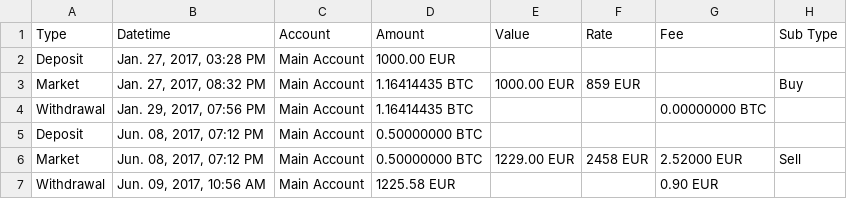
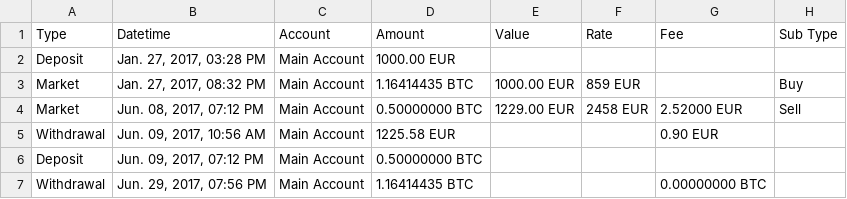
Before and after one commit to bjorn/raccoin, a CSV file: demo/bitstamp_TransactionsAll.csv, drawn as a sheet.

```diff
--- a/demo/bitstamp_TransactionsAll.csv
+++ b/demo/bitstamp_TransactionsAll.csv
@@ -3,5 +3,5 @@ Deposit,"Jan. 27, 2017, 03:28 PM",Main Account,1000.00 EUR,,,,
 Market,"Jan. 27, 2017, 08:32 PM",Main Account,1.16414435 BTC,1000.00 EUR,859 EUR,,Buy
-Withdrawal,"Jan. 29, 2017, 07:56 PM",Main Account,1.16414435 BTC,,,0.00000000 BTC,
-Deposit,"Jun. 08, 2017, 07:12 PM",Main Account,0.50000000 BTC,,,,
 Market,"Jun. 08, 2017, 07:12 PM",Main Account,0.50000000 BTC,1229.00 EUR,2458 EUR,2.52000 EUR,Sell
 Withdrawal,"Jun. 09, 2017, 10:56 AM",Main Account,1225.58 EUR,,,0.90 EUR,
+Deposit,"Jun. 09, 2017, 07:12 PM",Main Account,0.50000000 BTC,,,,
+Withdrawal,"Jun. 29, 2017, 07:56 PM",Main Account,1.16414435 BTC,,,0.00000000 BTC,
```
Also changed, not shown: demo/bitcoin_core_transactions.csv, 1 other file.
